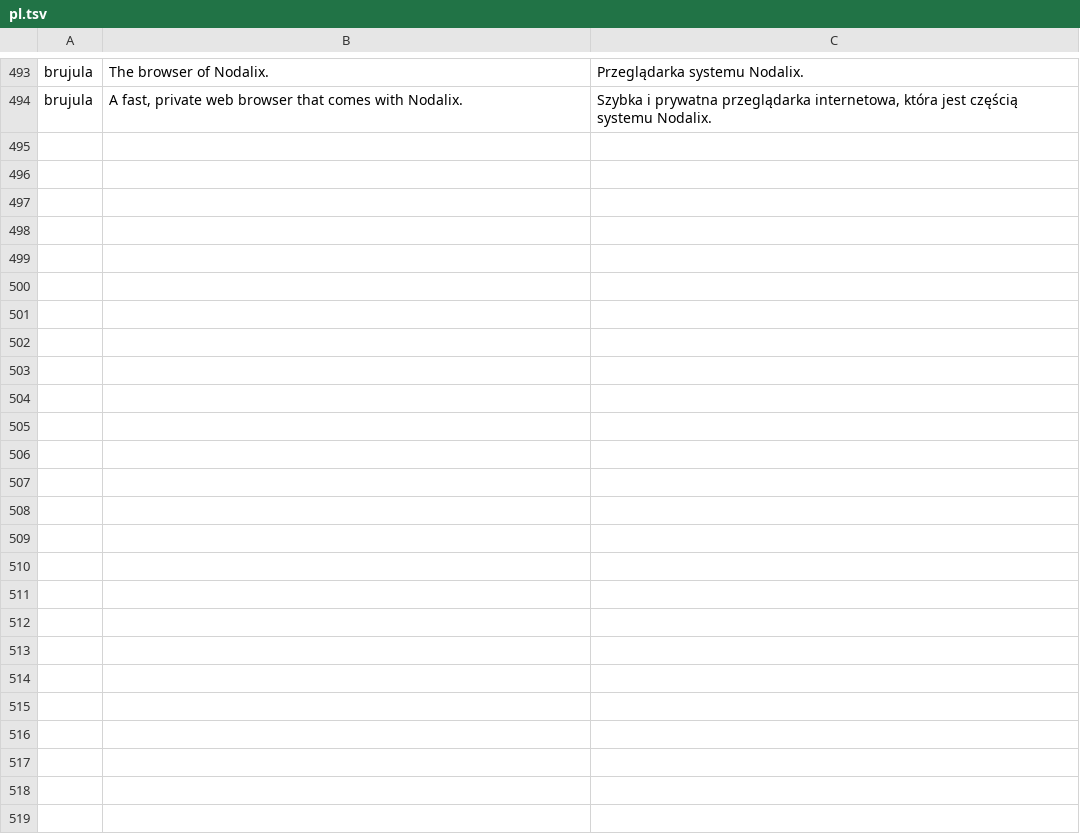
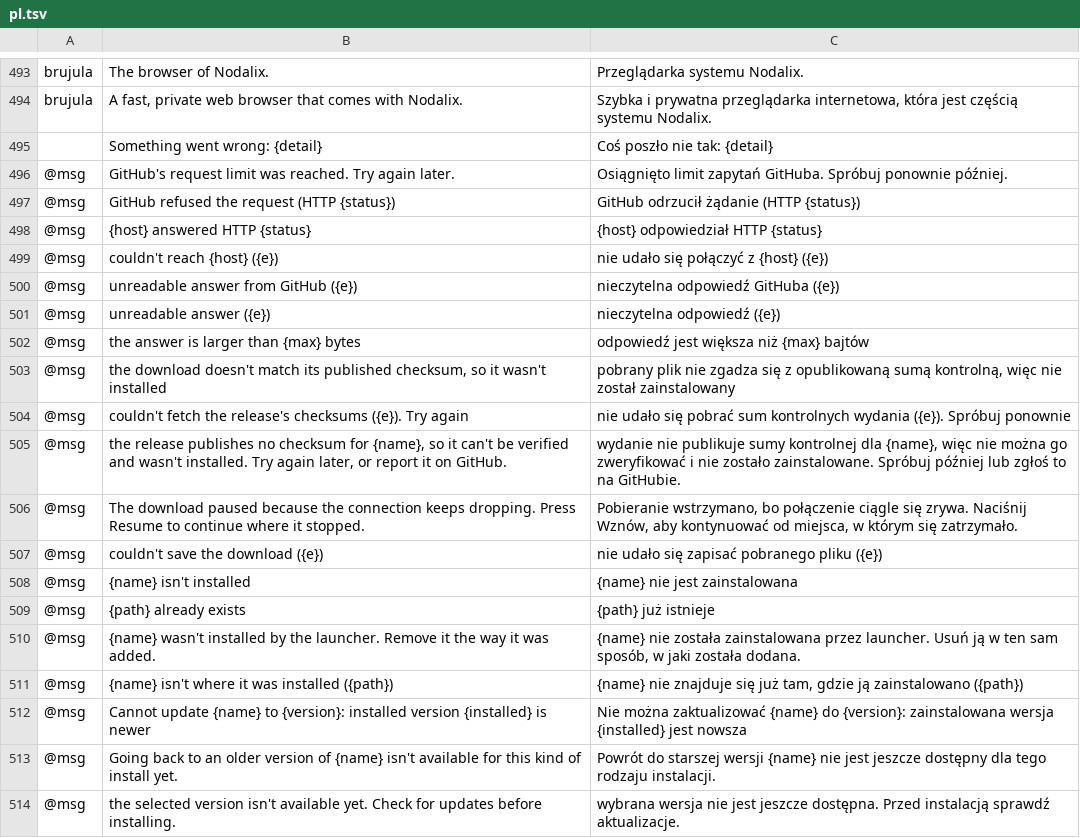
Before and after one commit to getnodalia/nodalia-launcher, a TSV file: crates/ui-egui/src/i18n/pl.tsv, drawn as a sheet; only a part is shown, gaps mark what is left out; the diff covers the shown part only; the diff names each change by its address in the sheet, - before the commit and + after, or states it on an @@ line.

```diff
--- a/crates/ui-egui/src/i18n/pl.tsv
+++ b/crates/ui-egui/src/i18n/pl.tsv
+row 495:  | Something went wrong: {detail} | Coś poszło nie tak: {detail}
+row 496: @msg | GitHub's request limit was reached. Try again later. | Osiągnięto limit zapytań GitHuba. Spróbuj ponownie później.
+row 497: @msg | GitHub refused the request (HTTP {status}) | GitHub odrzucił żądanie (HTTP {status})
+row 498: @msg | {host} answered HTTP {status} | {host} odpowiedział HTTP {status}
+row 499: @msg | couldn't reach {host} ({e}) | nie udało się połączyć z {host} ({e})
+row 500: @msg | unreadable answer from GitHub ({e}) | nieczytelna odpowiedź GitHuba ({e})
+row 501: @msg | unreadable answer ({e}) | nieczytelna odpowiedź ({e})
+row 502: @msg | the answer is larger than {max} bytes | odpowiedź jest większa niż {max} bajtów
+row 503: @msg | the download doesn't match its published checksum, so it wasn't installed | pobrany plik nie zgadza się z opublikowaną sumą kontrolną, więc nie został zainstalowany
+row 504: @msg | couldn't fetch the release's checksums ({e}). Try again | nie udało się pobrać sum kontrolnych wydania ({e}). Spróbuj ponownie
+row 505: @msg | the release publishes no checksum for {name}, so it can't be verified and wasn't installed. Try again later, or report it on GitHub. | wydanie nie publikuje sumy kontrolnej dla {name}, więc nie można go zweryfikować i nie zostało zainstalowane. Spróbuj później lub zgłoś to na GitHubie.
+row 506: @msg | The download paused because the connection keeps dropping. Press Resume to continue where it stopped. | Pobieranie wstrzymano, bo połączenie ciągle się zrywa. Naciśnij Wznów, aby kontynuować od miejsca, w którym się zatrzymało.
+row 507: @msg | couldn't save the download ({e}) | nie udało się zapisać pobranego pliku ({e})
+row 508: @msg | {name} isn't installed | {name} nie jest zainstalowana
+row 509: @msg | {path} already exists | {path} już istnieje
+row 510: @msg | {name} wasn't installed by the launcher. Remove it the way it was added. | {name} nie została zainstalowana przez launcher. Usuń ją w ten sam sposób, w jaki została dodana.
+row 511: @msg | {name} isn't where it was installed ({path}) | {name} nie znajduje się już tam, gdzie ją zainstalowano ({path})
+row 512: @msg | Cannot update {name} to {version}: installed version {installed} is newer | Nie można zaktualizować {name} do {version}: zainstalowana wersja {installed} jest nowsza
+row 513: @msg | Going back to an older version of {name} isn't available for this kind of install yet. | Powrót do starszej wersji {name} nie jest jeszcze dostępny dla tego rodzaju instalacji.
+row 514: @msg | the selected version isn't available yet. Check for updates before installing. | wybrana wersja nie jest jeszcze dostępna. Przed instalacją sprawdź aktualizacje.
```
Also changed, not shown: 30 added rows elsewhere in this file, crates/ui-egui/src/i18n/cs.tsv, crates/ui-egui/src/i18n/es.tsv, 15 other files.
